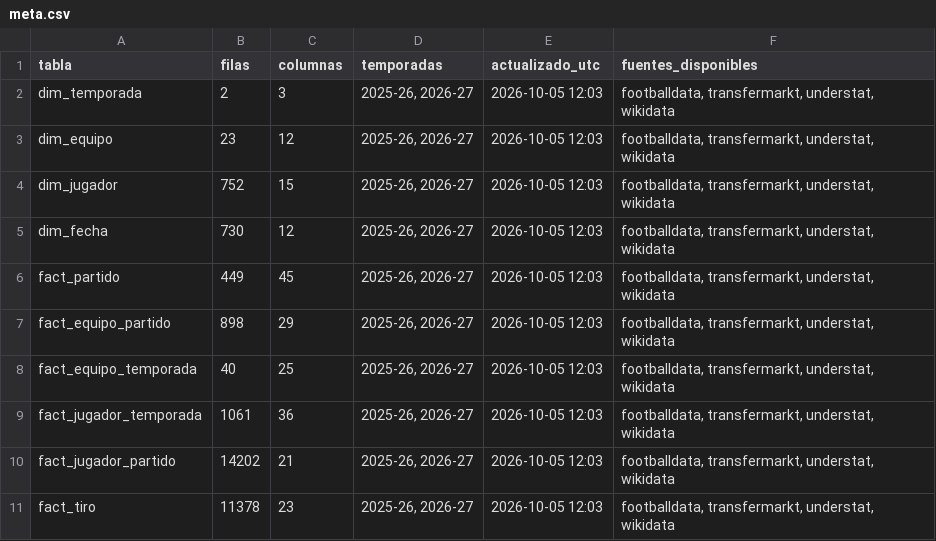
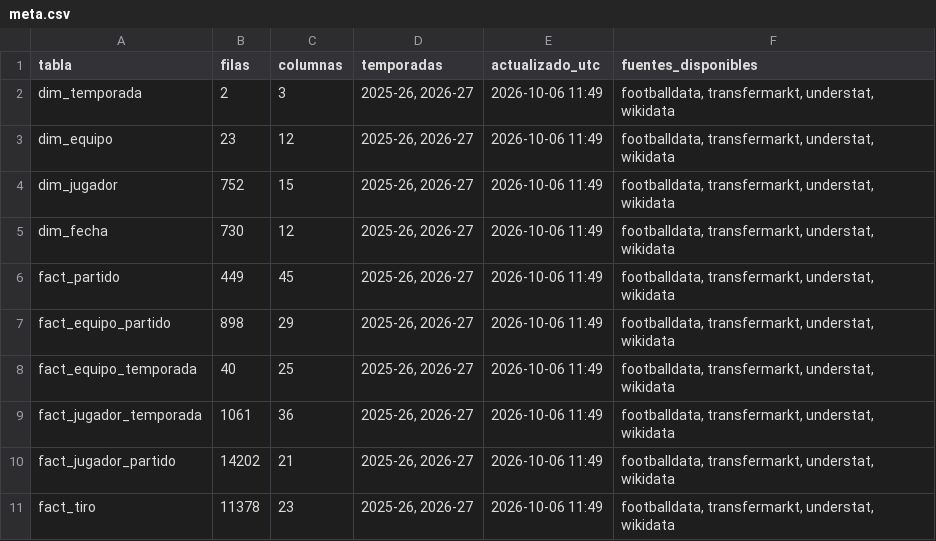
Before and after one commit to andonirdguez/laliga-dashboard, a CSV file: data/gold/meta.csv, drawn as a sheet.

```diff
--- a/data/gold/meta.csv
+++ b/data/gold/meta.csv
@@ -1,11 +1,11 @@
 tabla,filas,columnas,temporadas,actualizado_utc,fuentes_disponibles
-dim_temporada,2,3,"2025-26, 2026-27",2026-10-05 12:03,"footballdata, transfermarkt, understat, wikidata"
-dim_equipo,23,12,"2025-26, 2026-27",2026-10-05 12:03,"footballdata, transfermarkt, understat, wikidata"
-dim_jugador,752,15,"2025-26, 2026-27",2026-10-05 12:03,"footballdata, transfermarkt, understat, wikidata"
-dim_fecha,730,12,"2025-26, 2026-27",2026-10-05 12:03,"footballdata, transfermarkt, understat, wikidata"
-fact_partido,449,45,"2025-26, 2026-27",2026-10-05 12:03,"footballdata, transfermarkt, understat, wikidata"
-fact_equipo_partido,898,29,"2025-26, 2026-27",2026-10-05 12:03,"footballdata, transfermarkt, understat, wikidata"
-fact_equipo_temporada,40,25,"2025-26, 2026-27",2026-10-05 12:03,"footballdata, transfermarkt, understat, wikidata"
-fact_jugador_temporada,1061,36,"2025-26, 2026-27",2026-10-05 12:03,"footballdata, transfermarkt, understat, wikidata"
-fact_jugador_partido,14202,21,"2025-26, 2026-27",2026-10-05 12:03,"footballdata, transfermarkt, understat, wikidata"
-fact_tiro,11378,23,"2025-26, 2026-27",2026-10-05 12:03,"footballdata, transfermarkt, understat, wikidata"
+dim_temporada,2,3,"2025-26, 2026-27",2026-10-06 11:49,"footballdata, transfermarkt, understat, wikidata"
+dim_equipo,23,12,"2025-26, 2026-27",2026-10-06 11:49,"footballdata, transfermarkt, understat, wikidata"
+dim_jugador,752,15,"2025-26, 2026-27",2026-10-06 11:49,"footballdata, transfermarkt, understat, wikidata"
+dim_fecha,730,12,"2025-26, 2026-27",2026-10-06 11:49,"footballdata, transfermarkt, understat, wikidata"
+fact_partido,449,45,"2025-26, 2026-27",2026-10-06 11:49,"footballdata, transfermarkt, understat, wikidata"
+fact_equipo_partido,898,29,"2025-26, 2026-27",2026-10-06 11:49,"footballdata, transfermarkt, understat, wikidata"
+fact_equipo_temporada,40,25,"2025-26, 2026-27",2026-10-06 11:49,"footballdata, transfermarkt, understat, wikidata"
+fact_jugador_temporada,1061,36,"2025-26, 2026-27",2026-10-06 11:49,"footballdata, transfermarkt, understat, wikidata"
+fact_jugador_partido,14202,21,"2025-26, 2026-27",2026-10-06 11:49,"footballdata, transfermarkt, understat, wikidata"
+fact_tiro,11378,23,"2025-26, 2026-27",2026-10-06 11:49,"footballdata, transfermarkt, understat, wikidata"
```
